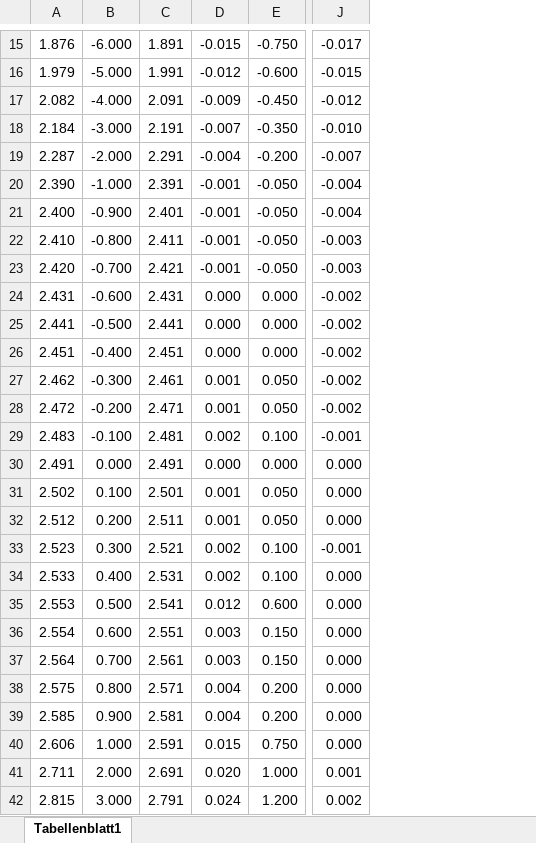
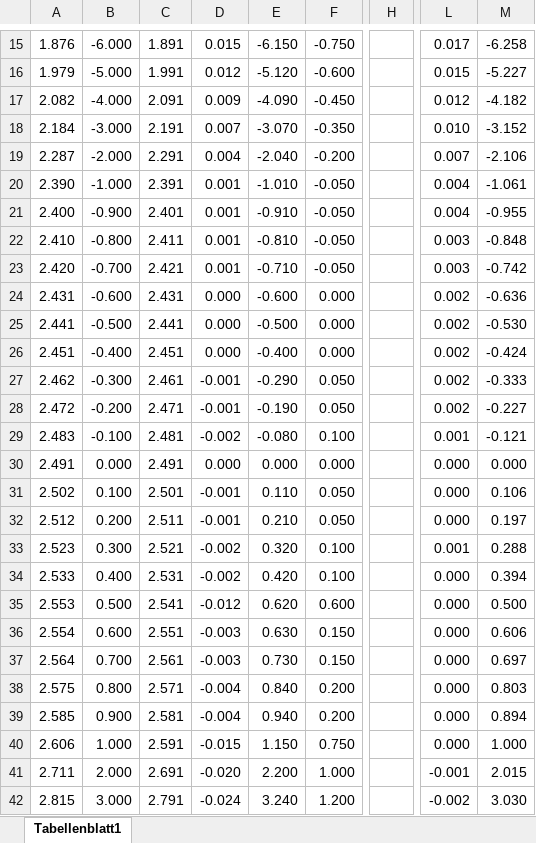
Before and after one commit to Baule8520/MA-Plots, an Excel workbook: Hall_Sensor/data/Hall_Sensoren.xlsx, sheet Tabellenblatt1, drawn as a sheet; only a part is shown, gaps mark what is left out; values as stored, in another font and other column widths than the file's, no borders; addresses are those after the commit; the diff covers the shown part only; the diff names each change by its address in the sheet, - before the commit and + after, or states it on an @@ line.

```diff
--- a/Hall_Sensor/data/Hall_Sensoren.xlsx (sheet Tabellenblatt1)
+++ b/Hall_Sensor/data/Hall_Sensoren.xlsx (sheet Tabellenblatt1)
+column E, rows 15-42: -6.150 | -5.120 | -4.090 | -3.070 | -2.040 | -1.010 | -0.910 | -0.810 | -0.710 | -0.600 | -0.500 | -0.400 | -0.290 | -0.190 | -0.080 | 0.000 | 0.110 | 0.210 | 0.320 | 0.420 | 0.620 | 0.630 | 0.730 | 0.840 | 0.940 | 1.150 | 2.200 | 3.240
+column H, empty
+column M, rows 15-42: -6.258 | -5.227 | -4.182 | -3.152 | -2.106 | -1.061 | -0.955 | -0.848 | -0.742 | -0.636 | -0.530 | -0.424 | -0.333 | -0.227 | -0.121 | 0.000 | 0.106 | 0.197 | 0.288 | 0.394 | 0.500 | 0.606 | 0.697 | 0.803 | 0.894 | 1.000 | 2.015 | 3.030
-D15: -0.015
+D15: 0.015
-L15: -0.017
+L15: 0.017
-D16: -0.012
+D16: 0.012
-L16: -0.015
+L16: 0.015
-D17: -0.009
+D17: 0.009
-L17: -0.012
+L17: 0.012
-D18: -0.007
+D18: 0.007
-L18: -0.010
+L18: 0.010
-D19: -0.004
+D19: 0.004
-L19: -0.007
+L19: 0.007
-D20:D23: -0.001
+D20:D23: 0.001
-L20:L21: -0.004
+L20:L21: 0.004
-L22:L23: -0.003
+L22:L23: 0.003
-L24:L28: -0.002
+L24:L28: 0.002
-D27:D28: 0.001
+D27:D28: -0.001
-D29: 0.002
+D29: -0.002
-L29: -0.001
+L29: 0.001
-D31:D32: 0.001
+D31:D32: -0.001
-D33:D34: 0.002
+D33:D34: -0.002
-L33: -0.001
+L33: 0.001
-D35: 0.012
+D35: -0.012
-D36:D37: 0.003
+D36:D37: -0.003
-D38:D39: 0.004
+D38:D39: -0.004
-D40: 0.015
+D40: -0.015
-D41: 0.020
+D41: -0.020
-L41: 0.001
+L41: -0.001
-D42: 0.024
+D42: -0.024
-L42: 0.002
+L42: -0.002
```
Also changed, not shown: 56 edited cells and cell formats elsewhere in this sheet, formulas that keep their value, 13 other files.
